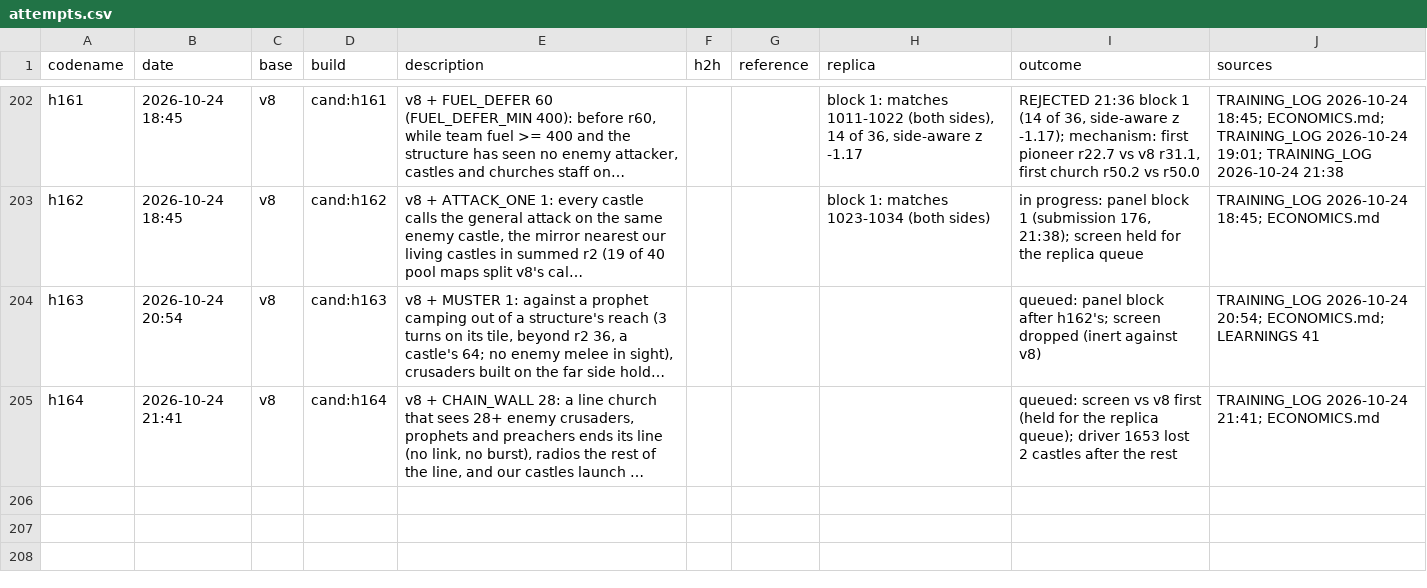
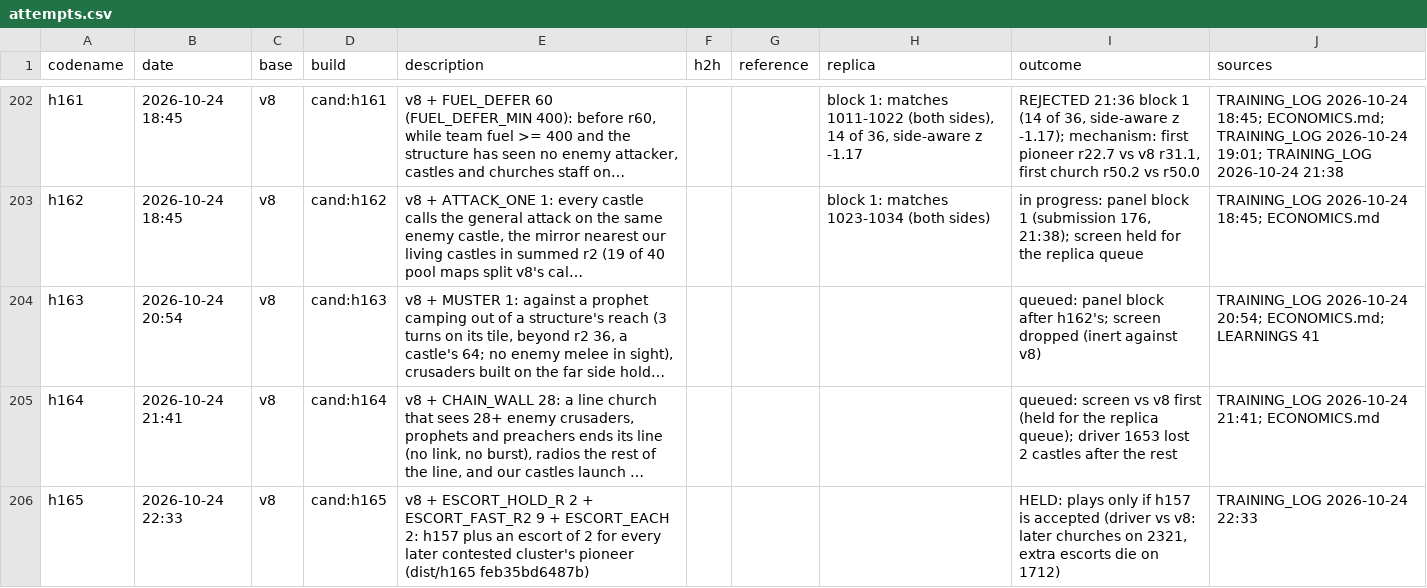
Before and after one commit to terryvanbelle/battlecode19-vibe, a CSV file: progress/attempts.csv, drawn as a sheet; only a part is shown, gaps mark what is left out; long unchanged cells end in …; the diff names each change by its address in the sheet, - before the commit and + after, or states it on an @@ line.

```diff
--- a/progress/attempts.csv
+++ b/progress/attempts.csv
+row 206: h165 | 2026-10-24 22:33 | v8 | cand:h165 | v8 + ESCORT_HOLD_R 2 + ESCORT_FAST_R2 9 + ESCORT_EACH 2: h157 plus an escort of 2 for every later contested cluster's pioneer (dist/h165 feb35bd6487b) |  |  |  | HELD: plays only if h157 is accepted (driver vs v8: later churches on 2321, extra escorts die on 1712) | TRAINING_LOG 2026-10-24 22:33
```
Also changed, not shown: 7 other files.
